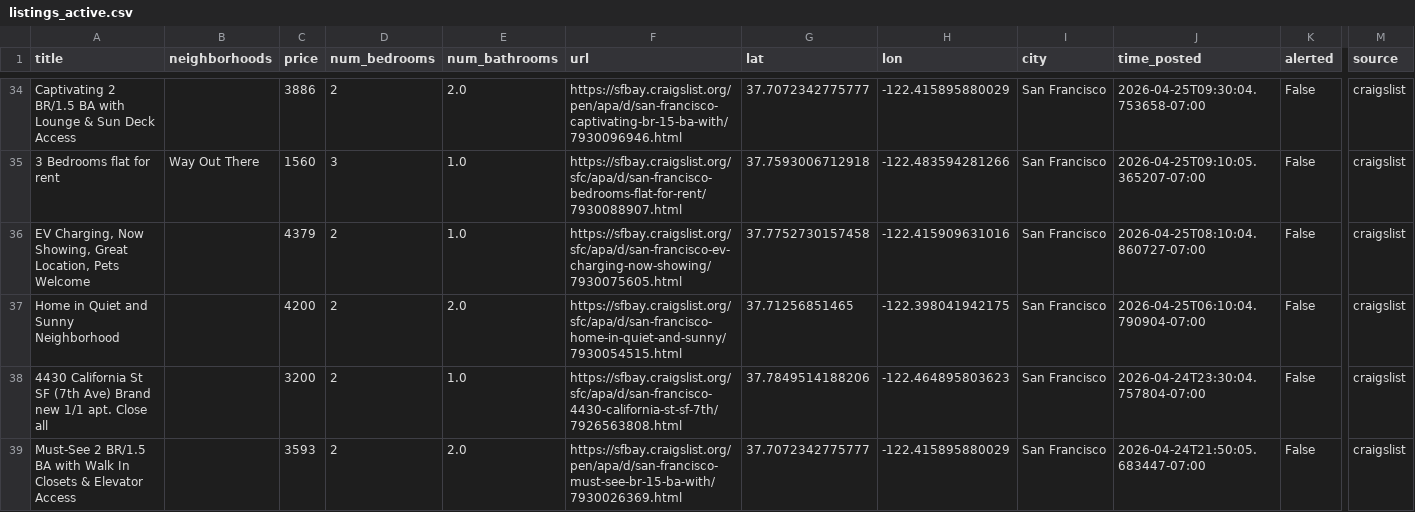
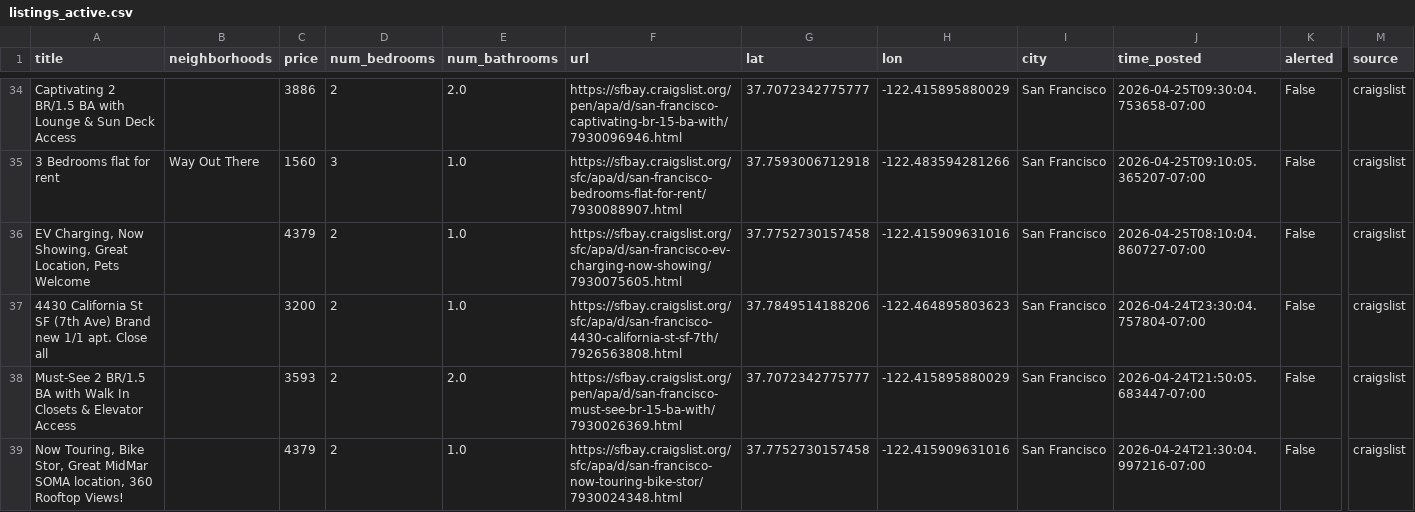
Before and after one commit to dHbdHbdHb/craigslist_alert, a CSV file: craigslist_data/listings_active.csv, drawn as a sheet; only a part is shown, gaps mark what is left out; the shorter side is filled out with more unchanged rows; rows hold the shown columns only; the diff names each change by its address in the sheet, - before the commit and + after, or states it on an @@ line.

Commit message:
Auto-update listings: 2026-04-26 00:02:06

```diff
--- a/craigslist_data/listings_active.csv
+++ b/craigslist_data/listings_active.csv
-row 37: Home in Quiet and Sunny Neighborhood |  | 4200 | 2 | 2.0 | https://sfbay.craigslist.org/sfc/apa/d/san-francisco-home-in-quiet-and-sunny/7930054515.html | 37.71256851465 | -122.398041942175 | San Francisco | 2026-04-25T06:10:04.790904-07:00 | False | craigslist
```
Also changed, not shown: 1 other file.
